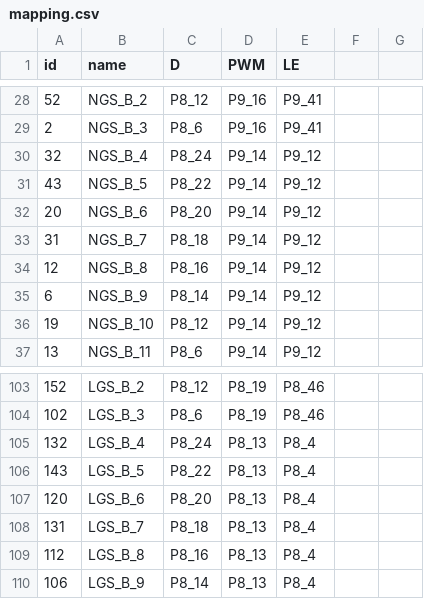
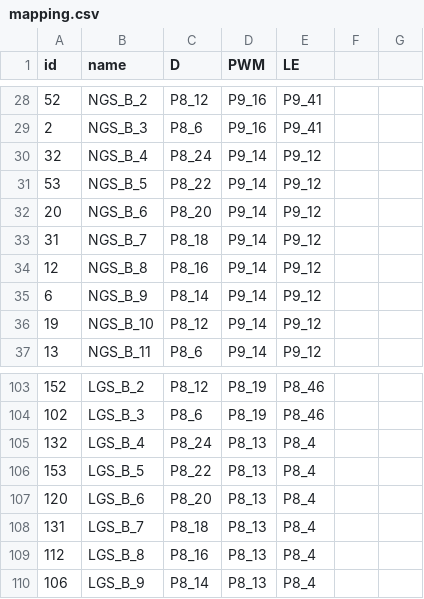
Before and after one commit to normansaez/bbb-darc, a CSV file: utils/mapping.csv, drawn as a sheet; only a part is shown, gaps mark what is left out.

Commit message:
mapping fixing

```diff
--- a/utils/mapping.csv
+++ b/utils/mapping.csv
@@ -30,3 +30,3 @@ id,name,D,PWM,LE,,
 32,NGS_B_4,P8_24,P9_14,P9_12,,
-43,NGS_B_5,P8_22,P9_14,P9_12,,
+53,NGS_B_5,P8_22,P9_14,P9_12,,
 20,NGS_B_6,P8_20,P9_14,P9_12,,
@@ -105,3 +105,3 @@ id,name,D,PWM,LE,,
 132,LGS_B_4,P8_24,P8_13,P8_4,,
-143,LGS_B_5,P8_22,P8_13,P8_4,,
+153,LGS_B_5,P8_22,P8_13,P8_4,,
 120,LGS_B_6,P8_20,P8_13,P8_4,,
```
Also changed, not shown: 4 other files.
